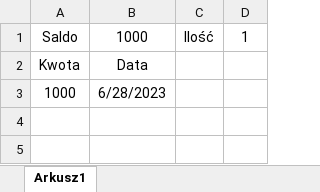
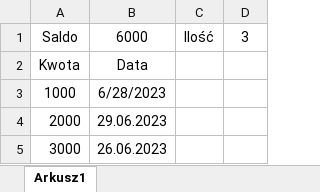
Before and after one commit to Kroopla/kalkulator_finansow, an Excel workbook: test.xlsx, sheet Arkusz1, drawn as a sheet; values as stored, in another font and other column widths than the file's, no borders; the diff names each change by its address in the sheet, - before the commit and + after, or states it on an @@ line.

```diff
--- a/test.xlsx (sheet Arkusz1)
+++ b/test.xlsx (sheet Arkusz1)
-B1: 1000
+B1: 6000
-D1: 1
+D1: 3
+row 4: 2000 | 29.06.2023
+row 5: 3000 | 26.06.2023
```
Also changed, not shown: 1 other file.
